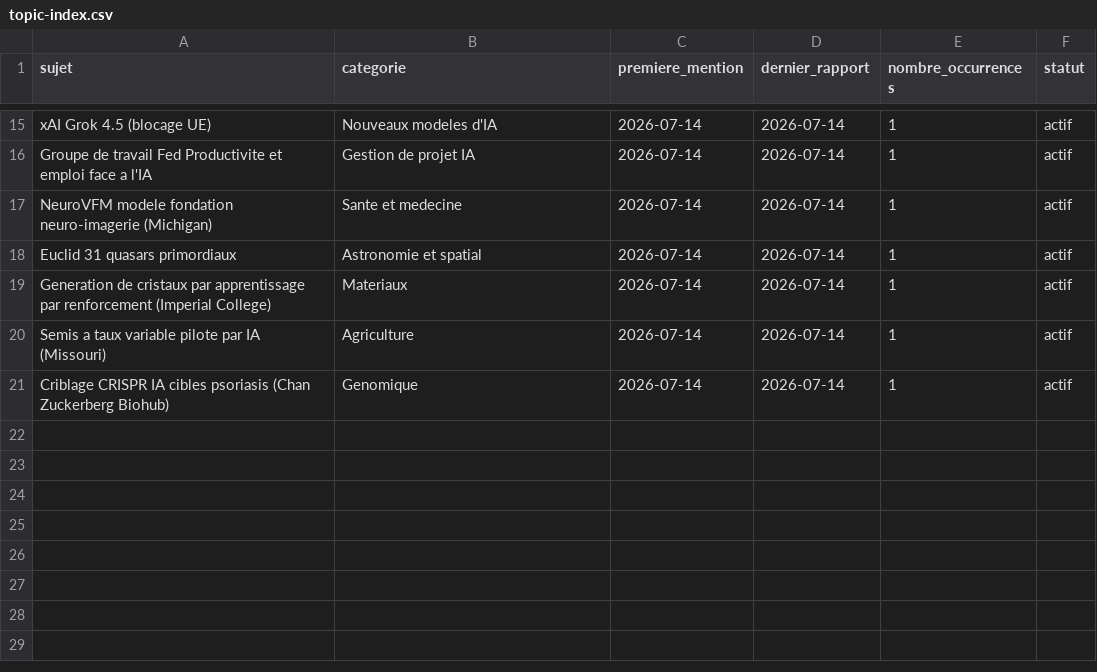
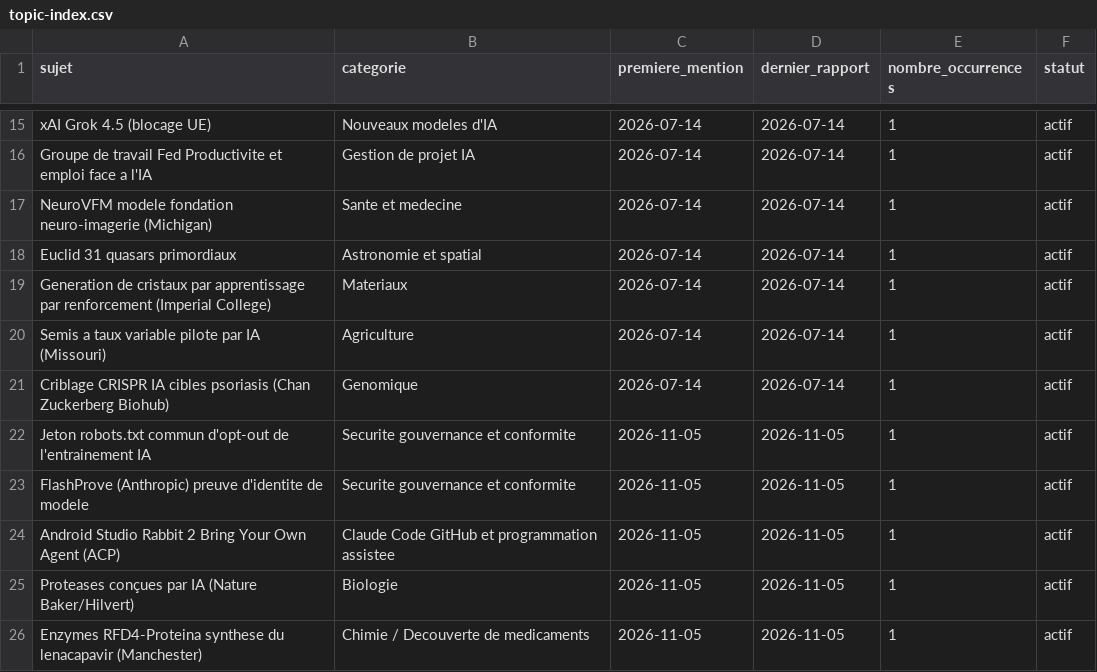
Before and after one commit to perillatjerome/ai-intelligence-watch, a CSV file: data/topic-index.csv, drawn as a sheet; only a part is shown, gaps mark what is left out; the diff names each change by its address in the sheet, - before the commit and + after, or states it on an @@ line.

```diff
--- a/data/topic-index.csv
+++ b/data/topic-index.csv
+row 22: Jeton robots.txt commun d'opt-out de l'entrainement IA | Securite gouvernance et conformite | 2026-11-05 | 2026-11-05 | 1 | actif
+row 23: FlashProve (Anthropic) preuve d'identite de modele | Securite gouvernance et conformite | 2026-11-05 | 2026-11-05 | 1 | actif
+row 24: Android Studio Rabbit 2 Bring Your Own Agent (ACP) | Claude Code GitHub et programmation assistee | 2026-11-05 | 2026-11-05 | 1 | actif
+row 25: Proteases conçues par IA (Nature Baker/Hilvert) | Biologie | 2026-11-05 | 2026-11-05 | 1 | actif
+row 26: Enzymes RFD4-Proteina synthese du lenacapavir (Manchester) | Chimie / Decouverte de medicaments | 2026-11-05 | 2026-11-05 | 1 | actif
```
Also changed, not shown: data/news-index.csv, 1 other file.
